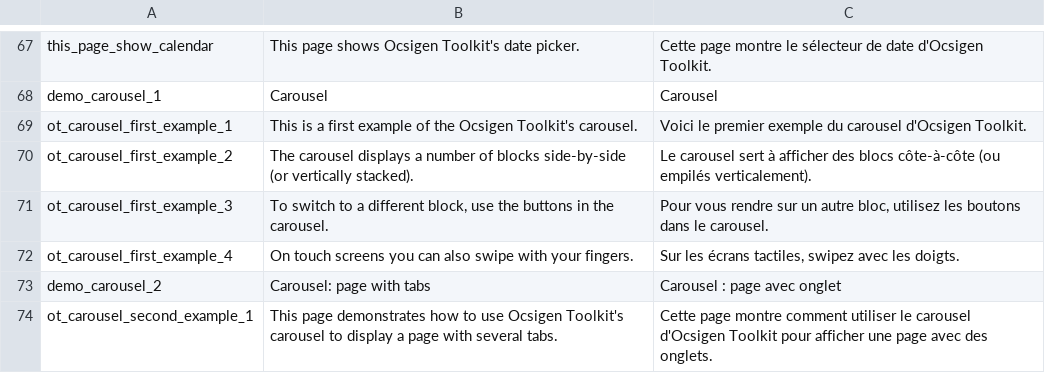
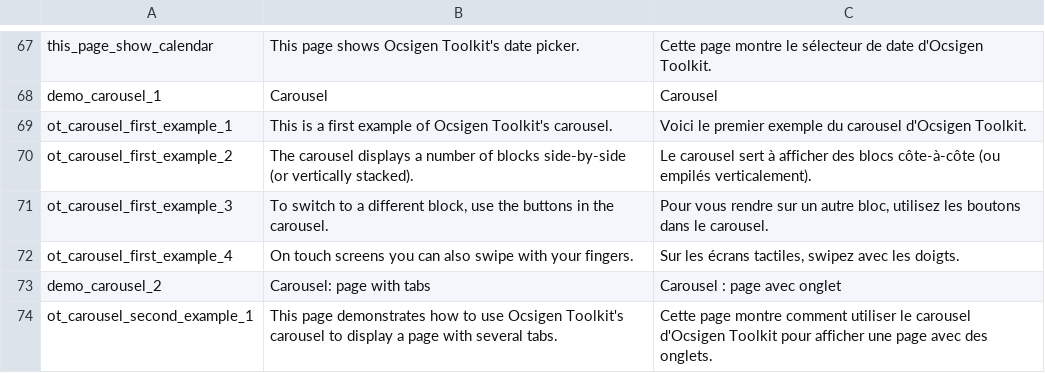
Before and after one commit to ocsigen/osdemo, a TSV file: assets/osdemo_i18n.tsv, drawn as a sheet; only a part is shown, gaps mark what is left out.

Commit message:
Typo

```diff
--- a/assets/osdemo_i18n.tsv
+++ b/assets/osdemo_i18n.tsv
@@ -68,3 +68,3 @@ this_page_show_calendar	This page shows Ocsigen Toolkit's date picker.	Cette pag
 demo_carousel_1	Carousel	Carousel
-ot_carousel_first_example_1	This is a first example of the Ocsigen Toolkit's carousel.	Voici le premier exemple du carousel d'Ocsigen Toolkit.
+ot_carousel_first_example_1	This is a first example of Ocsigen Toolkit's carousel.	Voici le premier exemple du carousel d'Ocsigen Toolkit.
 ot_carousel_first_example_2	The carousel displays a number of blocks side-by-side (or vertically stacked).	Le carousel sert à afficher des blocs côte-à-côte (ou empilés verticalement).
```
